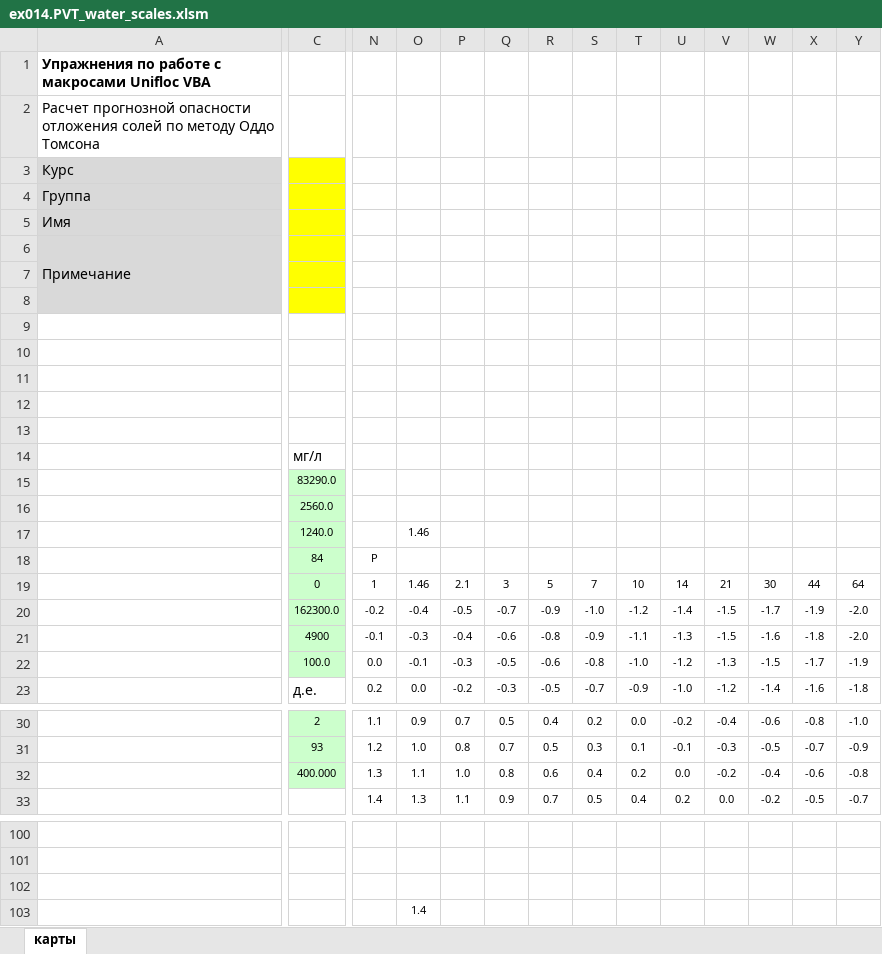
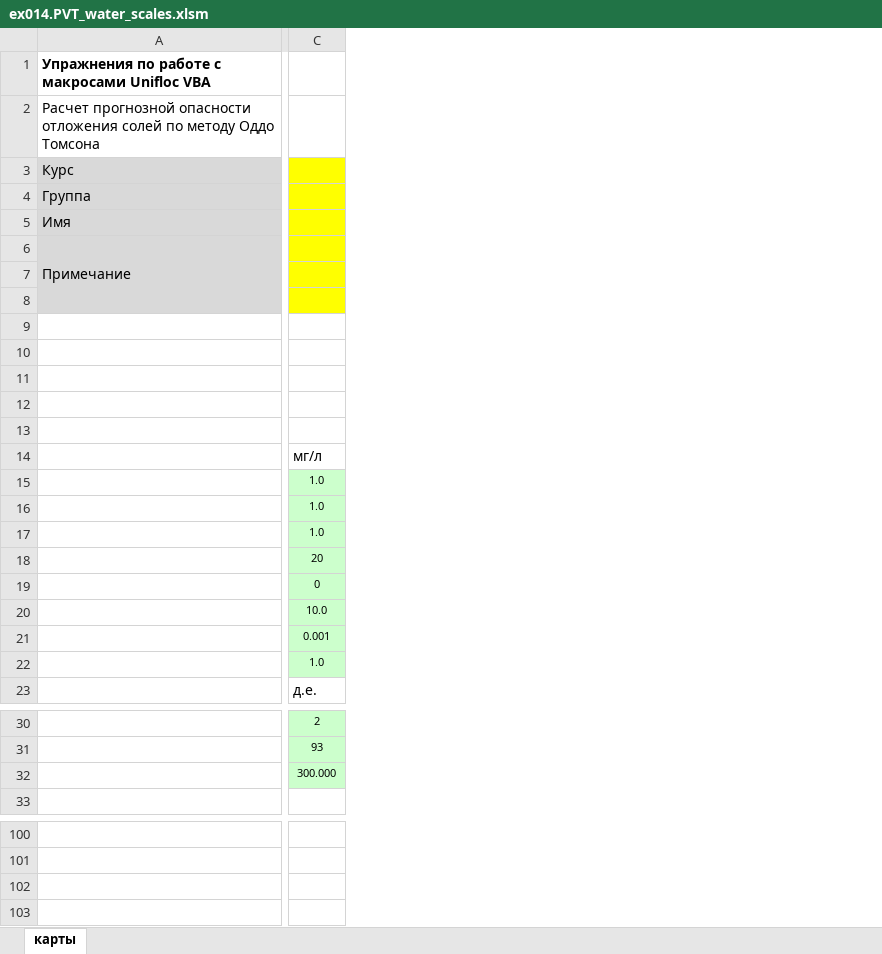
Before and after one commit to unifloc/unifloc_vba, an Excel workbook: examples/ex014.PVT_water_scales.xlsm, sheet карты, drawn as a sheet; only a part is shown, gaps mark what is left out; values as stored, in another font and other column widths than the file's, no borders; conditional formats not drawn; removed rows and columns are numbered as before the commit, all else as after; the diff covers the shown part only; the diff names each change by its address in the sheet, - before the commit and + after, or states it on an @@ line.

Commit message:
Oddo Tomson calc in unf_fa_scale updated

```diff
--- a/examples/ex014.PVT_water_scales.xlsm (sheet карты)
+++ b/examples/ex014.PVT_water_scales.xlsm (sheet карты)
-column N, rows 18-23: P | 1 | -0.2 | -0.1 | 0.0 | 0.2; rows 30-33: 1.1 | 1.2 | 1.3 | 1.4
-column O, rows 17-23: 1.46 |  | 1.46 | -0.4 | -0.3 | -0.1 | 0.0; rows 30-33: 0.9 | 1.0 | 1.1 | 1.3; row 103: 1.4
-column P, rows 19-23: 2.1 | -0.5 | -0.4 | -0.3 | -0.2; rows 30-33: 0.7 | 0.8 | 1.0 | 1.1
-column Q, rows 19-23: 3 | -0.7 | -0.6 | -0.5 | -0.3; rows 30-33: 0.5 | 0.7 | 0.8 | 0.9
-column R, rows 19-23: 5 | -0.9 | -0.8 | -0.6 | -0.5; rows 30-33: 0.4 | 0.5 | 0.6 | 0.7
-column S, rows 19-23: 7 | -1.0 | -0.9 | -0.8 | -0.7; rows 30-33: 0.2 | 0.3 | 0.4 | 0.5
-column T, rows 19-23: 10 | -1.2 | -1.1 | -1.0 | -0.9; rows 30-33: 0.0 | 0.1 | 0.2 | 0.4
-column U, rows 19-23: 14 | -1.4 | -1.3 | -1.2 | -1.0; rows 30-33: -0.2 | -0.1 | 0.0 | 0.2
-column V, rows 19-23: 21 | -1.5 | -1.5 | -1.3 | -1.2; rows 30-33: -0.4 | -0.3 | -0.2 | 0.0
-column W, rows 19-23: 30 | -1.7 | -1.6 | -1.5 | -1.4; rows 30-33: -0.6 | -0.5 | -0.4 | -0.2
-column X, rows 19-23: 44 | -1.9 | -1.8 | -1.7 | -1.6; rows 30-33: -0.8 | -0.7 | -0.6 | -0.5
-column Y, rows 19-23: 64 | -2.0 | -2.0 | -1.9 | -1.8; rows 30-33: -1.0 | -0.9 | -0.8 | -0.7
-C15: 83290.0
+C15: 1.0
-C16: 2560.0
+C16: 1.0
-C17: 1240.0
+C17: 1.0
-C18: 84
+C18: 20
-C20: 162300.0
+C20: 10.0
-C21: 4900
+C21: 0.001
-C22: 100.0
+C22: 1.0
-C32: 400.000
+C32: 300.000
```
Also changed, not shown: 39 added columns, 4 removed columns and 3 edited cells elsewhere in this sheet, 1 other file.
